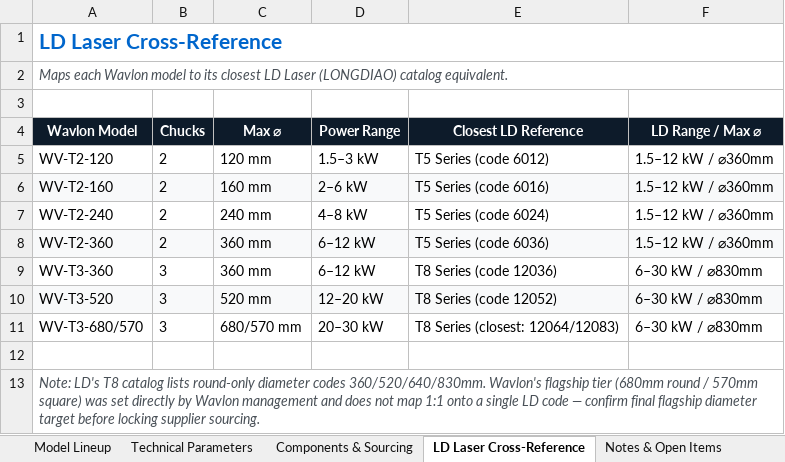
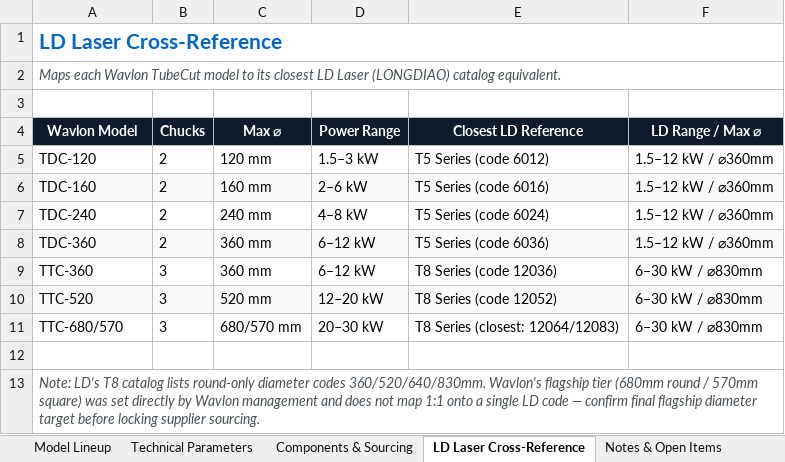
Before and after one commit to KartarC/wavlon-lasers-website, an Excel workbook: documentation/datasheets/Wavlon_Tube_Laser_Model_Matrix.xlsx, sheet LD Laser Cross-Reference, drawn as a sheet; values as stored, in another font and other column widths than the file's, no borders; the diff names each change by its address in the sheet, - before the commit and + after, or states it on an @@ line.

Commit message:
Rename tube laser series to TubeCut Double Chuck / TubeCut Triple Chuck branding

```diff
--- a/documentation/datasheets/Wavlon_Tube_Laser_Model_Matrix.xlsx (sheet LD Laser Cross-Reference)
+++ b/documentation/datasheets/Wavlon_Tube_Laser_Model_Matrix.xlsx (sheet LD Laser Cross-Reference)
-A2 (Wavlon Model): …each Wavlon model to…
+A2 (Wavlon Model): …each Wavlon TubeCut model to…
-A5 (Wavlon Model): WV-T2-120
+A5 (Wavlon Model): TDC-120
-A6 (Wavlon Model): WV-T2-160
+A6 (Wavlon Model): TDC-160
-A7 (Wavlon Model): WV-T2-240
+A7 (Wavlon Model): TDC-240
-A8 (Wavlon Model): WV-T2-360
+A8 (Wavlon Model): TDC-360
-A9 (Wavlon Model): WV-T3-360
+A9 (Wavlon Model): TTC-360
-A10 (Wavlon Model): WV-T3-520
+A10 (Wavlon Model): TTC-520
-A11 (Wavlon Model): WV-T3-680/570
+A11 (Wavlon Model): TTC-680/570
```
Also changed, not shown: sheet Model Lineup, sheet Technical Parameters, sheet Notes & Open Items, sheet Components & Sourcing, 1 other file.
